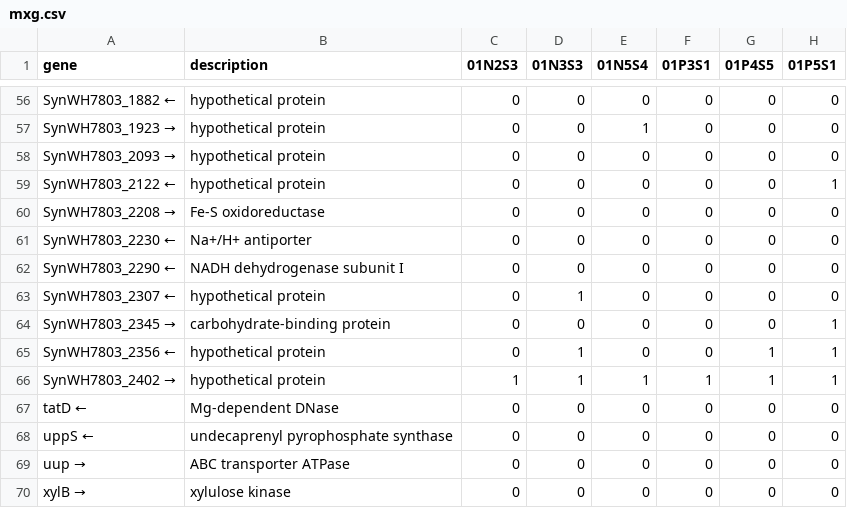
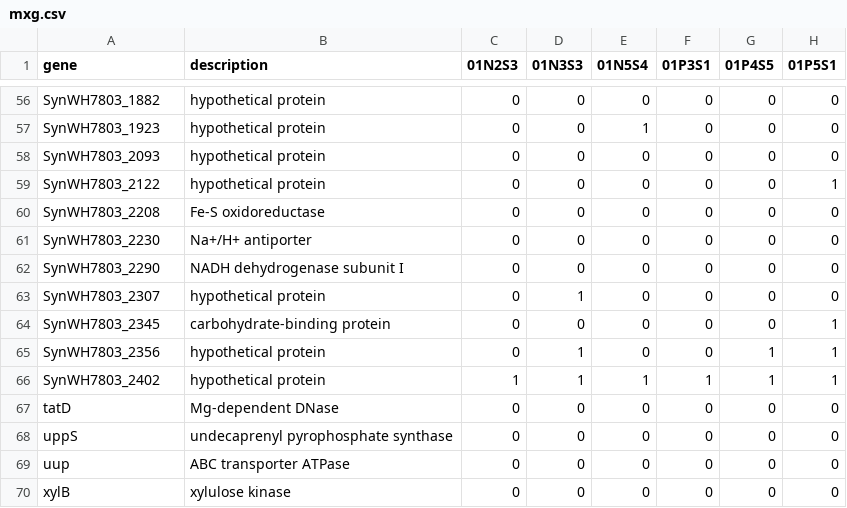
Before and after one commit to LennonLab/genetic-dets, a CSV file: DS/mxg.csv, drawn as a sheet; only a part is shown, gaps mark what is left out; the diff covers the shown part only; the diff names each change by its address in the sheet, - before the commit and + after, or states it on an @@ line.

```diff
--- a/DS/mxg.csv
+++ b/DS/mxg.csv
-A56 (gene): SynWH7803_1882 ←
+A56 (gene): SynWH7803_1882
-A57 (gene): SynWH7803_1923
+A57 (gene): → SynWH7803_1923
-A58 (gene): SynWH7803_2093
+A58 (gene): → SynWH7803_2093
-A59 (gene): SynWH7803_2122 ←
+A59 (gene): SynWH7803_2122
-A60 (gene): SynWH7803_2208
+A60 (gene): → SynWH7803_2208
-A61 (gene): SynWH7803_2230 ←
+A61 (gene): SynWH7803_2230
-A62 (gene): SynWH7803_2290 ←
+A62 (gene): SynWH7803_2290
-A63 (gene): SynWH7803_2307 ←
+A63 (gene): SynWH7803_2307
-A64 (gene): SynWH7803_2345
+A64 (gene): → SynWH7803_2345
-A65 (gene): SynWH7803_2356 ←
+A65 (gene): SynWH7803_2356
-A66 (gene): SynWH7803_2402
+A66 (gene): → SynWH7803_2402
-A67 (gene): tatD ←
+A67 (gene): tatD
-A68 (gene): uppS ←
+A68 (gene): uppS
-A69 (gene): uup
+A69 (gene): → uup
-A70 (gene): xylB
+A70 (gene): → xylB
```
Also changed, not shown: 54 edited cells elsewhere in this file, 4 other files.
